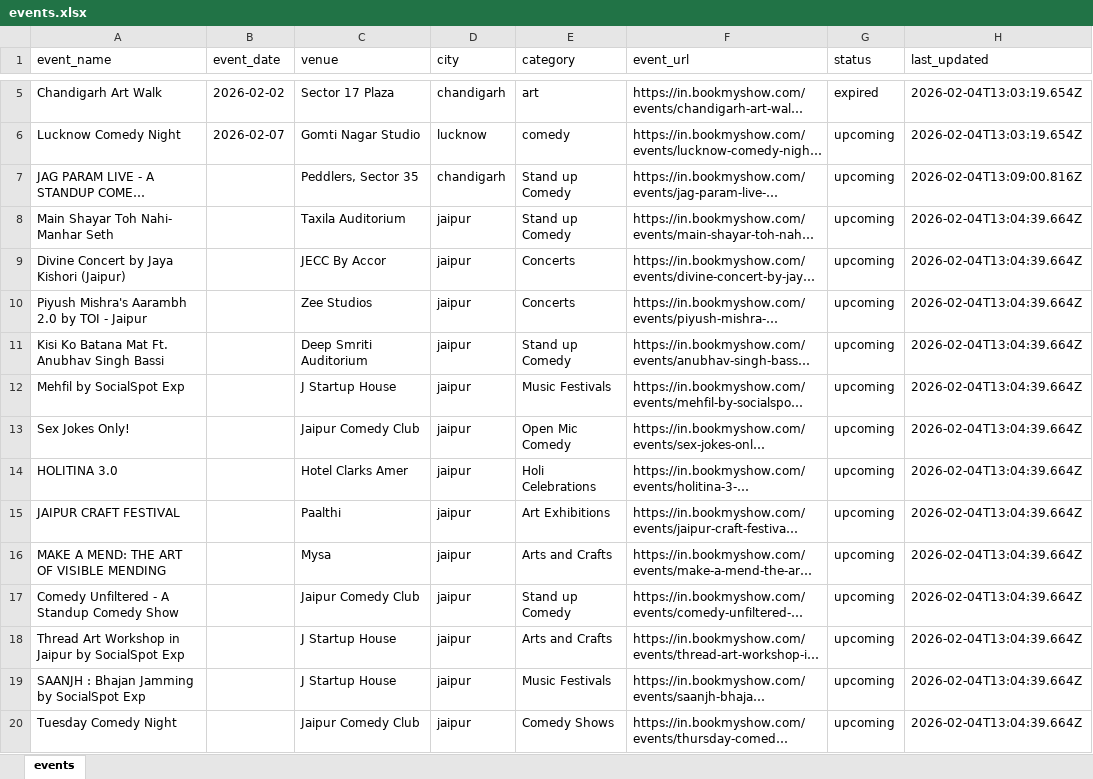
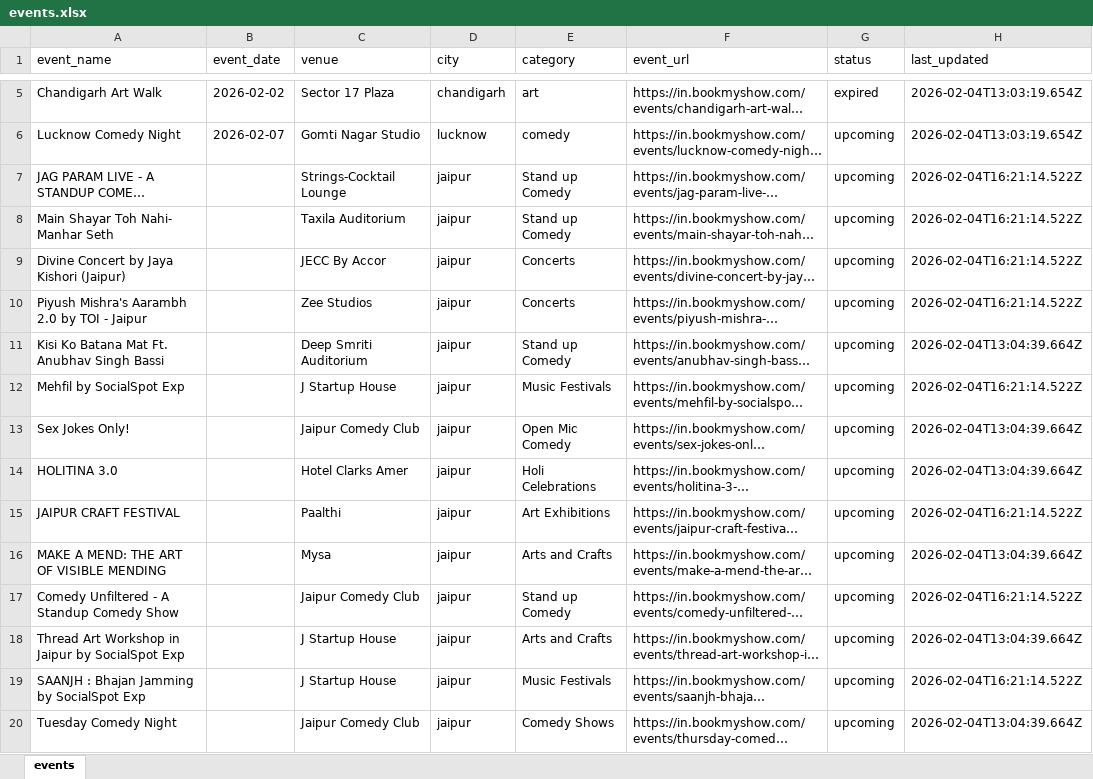
Before and after one commit to prrerrna/pixie_assignment, an Excel workbook: backend/data/events.xlsx, sheet events, drawn as a sheet; only a part is shown, gaps mark what is left out; long unchanged cells end in …; values as stored, in another font and other column widths than the file's, no borders; the diff covers the shown part only; the diff names each change by its address in the sheet, - before the commit and + after, or states it on an @@ line.

Commit message:
feat: Implement a new BookMyShow event scraper using Playwright and create an associated events data file.

```diff
--- a/backend/data/events.xlsx (sheet events)
+++ b/backend/data/events.xlsx (sheet events)
-C7 (venue): Peddlers, Sector 35
+C7 (venue): Strings-Cocktail Lounge
-D7 (city): chandigarh
+D7 (city): jaipur
-H7 (last_updated): 2026-02-04T13:09:00.816Z
+H7 (last_updated): 2026-02-04T16:21:14.522Z
-H8:H10 (last_updated): 2026-02-04T13:04:39.664Z
+H8:H10 (last_updated): 2026-02-04T16:21:14.522Z
-H12 (last_updated): 2026-02-04T13:04:39.664Z
+H12 (last_updated): 2026-02-04T16:21:14.522Z
-H15 (last_updated): 2026-02-04T13:04:39.664Z
+H15 (last_updated): 2026-02-04T16:21:14.522Z
-H17 (last_updated): 2026-02-04T13:04:39.664Z
+H17 (last_updated): 2026-02-04T16:21:14.522Z
-H19 (last_updated): 2026-02-04T13:04:39.664Z
+H19 (last_updated): 2026-02-04T16:21:14.522Z
```
Also changed, not shown: 10 added rows and 24 edited cells elsewhere in this sheet, 1 other file.
